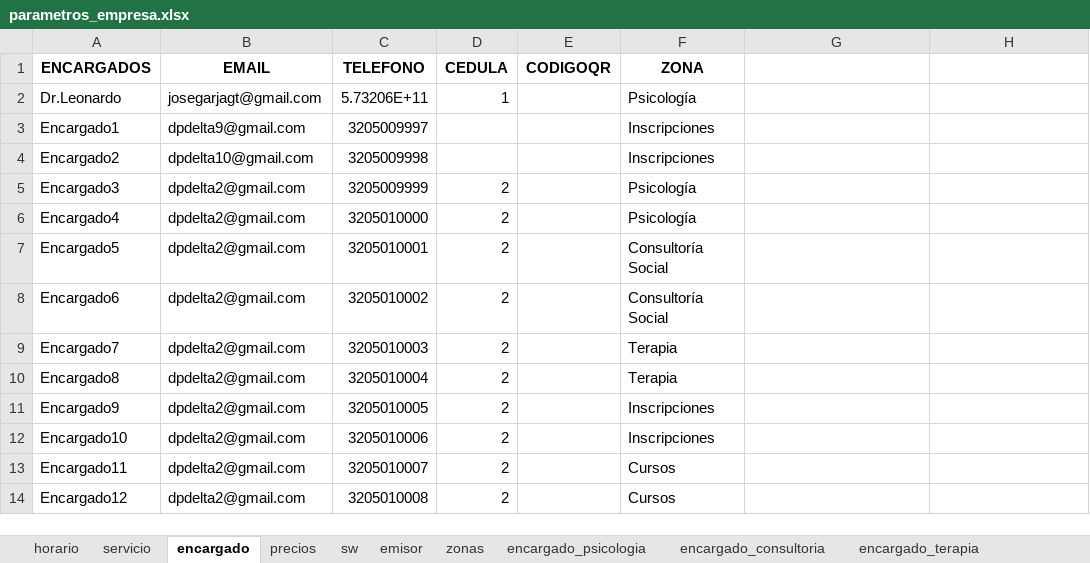
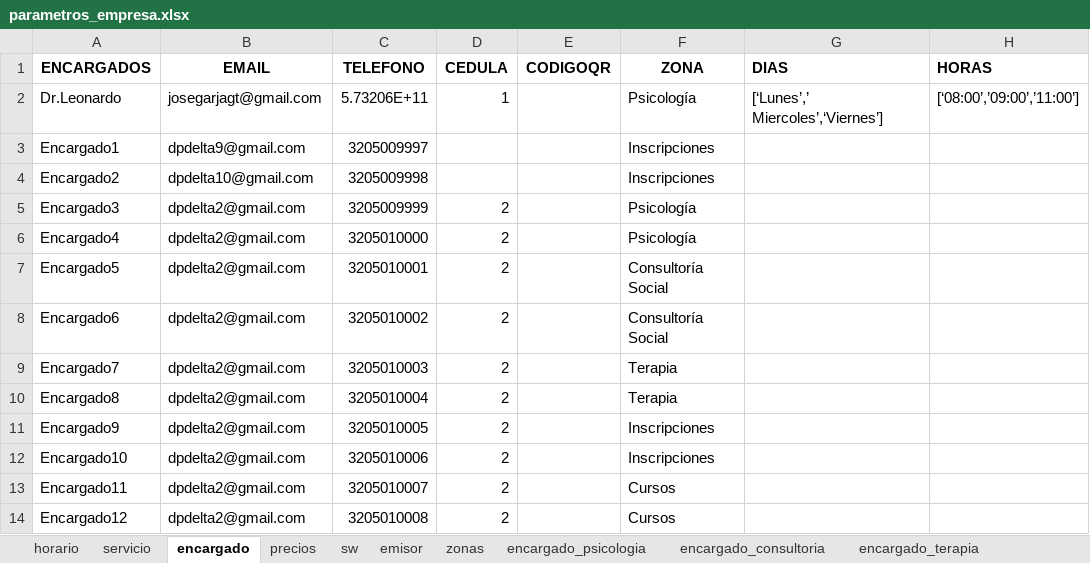
Before and after one commit to jagt2024/reservar, an Excel workbook: archivos-amo/parametros_empresa.xlsx, sheet encargado, drawn as a sheet; values as stored, in another font and other column widths than the file's, no borders; the diff names each change by its address in the sheet, - before the commit and + after, or states it on an @@ line.

```diff
--- a/archivos-amo/parametros_empresa.xlsx (sheet encargado)
+++ b/archivos-amo/parametros_empresa.xlsx (sheet encargado)
-G1: (empty)
+G1: DIAS
-H1: (empty)
+H1: HORAS
-G2 (DIAS): (empty)
+G2 (DIAS): [‘Lunes’,’ Miercoles’,‘Viernes’]
-H2 (HORAS): (empty)
+H2 (HORAS): [‘08:00’,’09:00’,’11:00’]
```
Also changed, not shown: sheet precios, 1 other file.
